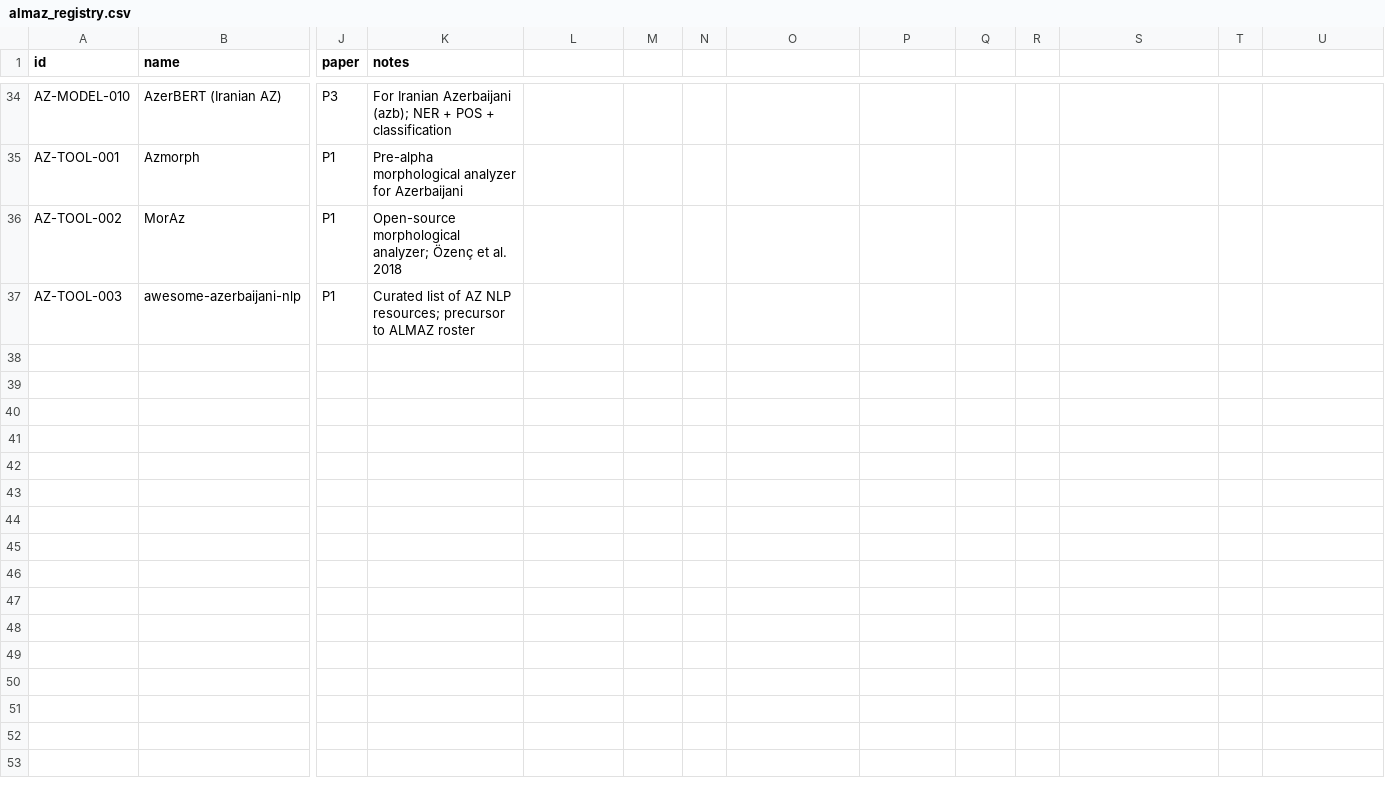
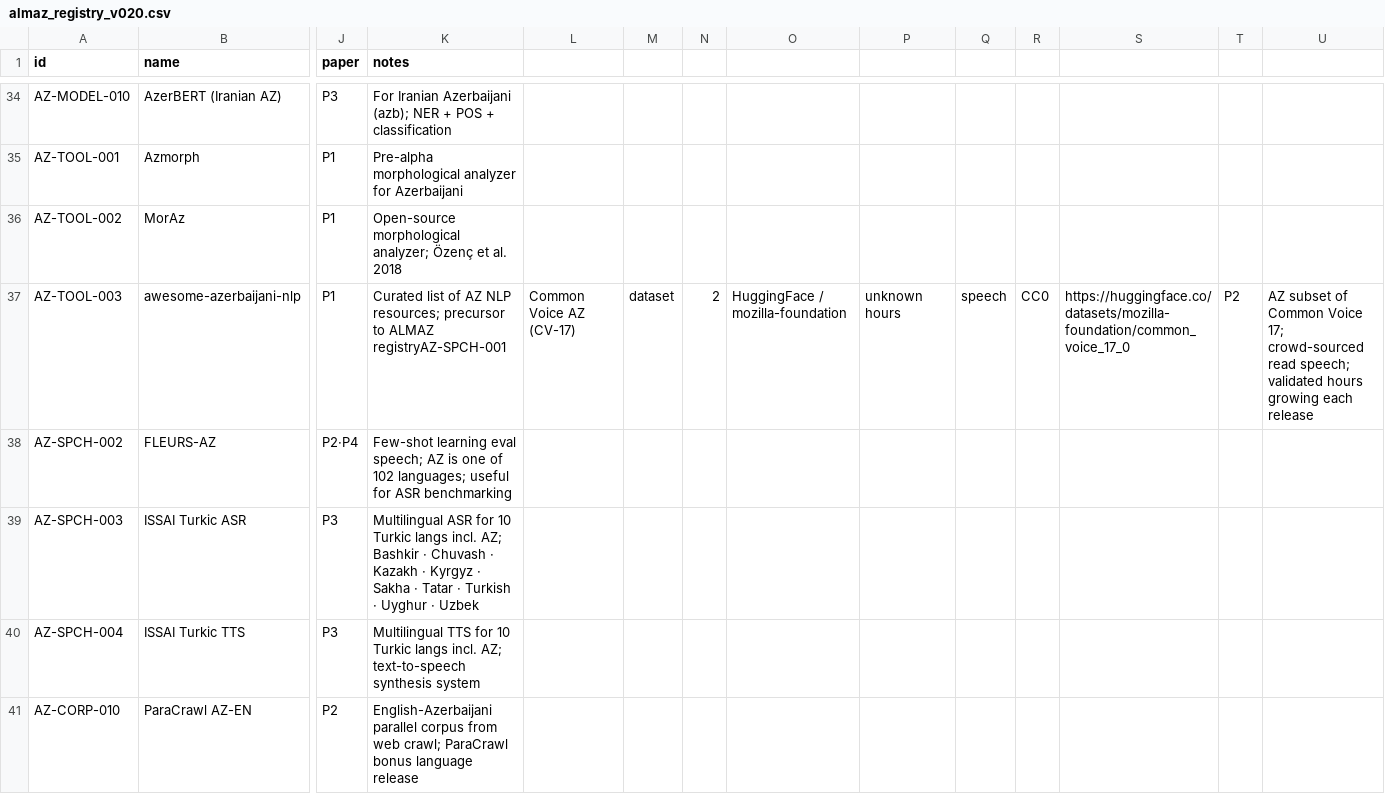
Before and after one commit to almaz-nlp/almaz-roster, a CSV file: data/almaz_registry_v020.csv (was data/almaz_registry.csv), drawn as a sheet; only a part is shown, gaps mark what is left out; rows hold the shown columns only; the diff covers the shown part only; the diff names each change by its address in the sheet, - before the commit and + after, or states it on an @@ line.

Commit message:
roster v0.2.0: 44 artifacts, closes speech/translation/government gaps

```diff
--- a/data/almaz_registry.csv
+++ b/data/almaz_registry_v020.csv
-K37 (notes): …to ALMAZ roster
+K37 (notes): …to ALMAZ registryAZ-SPCH-001
-L37: (empty)
+L37: Common Voice AZ (CV-17)
-M37: (empty)
+M37: dataset
-N37: (empty)
+N37: 2
-O37: (empty)
+O37: HuggingFace / mozilla-foundation
-P37: (empty)
+P37: unknown hours
-Q37: (empty)
+Q37: speech
-R37: (empty)
+R37: CC0
-S37: (empty)
+S37: https://huggingface.co/datasets/mozilla-foundation/common_voice_17_0
-T37: (empty)
+T37: P2
-U37: (empty)
+U37: AZ subset of Common Voice 17; crowd-sourced read speech; validated hours growing each release
+row 38: AZ-SPCH-002 | FLEURS-AZ | P2·P4 | Few-shot learning eval speech; AZ is one of 102 languages; useful for ASR benchmarking
+row 39: AZ-SPCH-003 | ISSAI Turkic ASR | P3 | Multilingual ASR for 10 Turkic langs incl. AZ; Bashkir · Chuvash · Kazakh · Kyrgyz · Sakha · Tatar · Turkish · Uyghur · Uzbek
+row 40: AZ-SPCH-004 | ISSAI Turkic TTS | P3 | Multilingual TTS for 10 Turkic langs incl. AZ; text-to-speech synthesis system
+row 41: AZ-CORP-010 | ParaCrawl AZ-EN | P2 | English-Azerbaijani parallel corpus from web crawl; ParaCrawl bonus language release
```
Also changed, not shown: 4 added rows elsewhere in this file, 3 other files.
